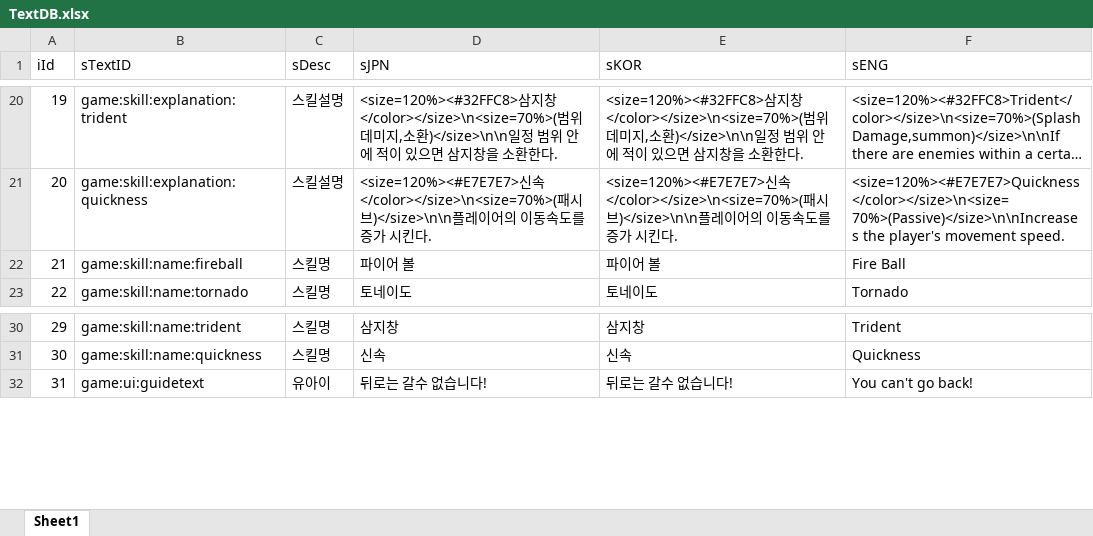
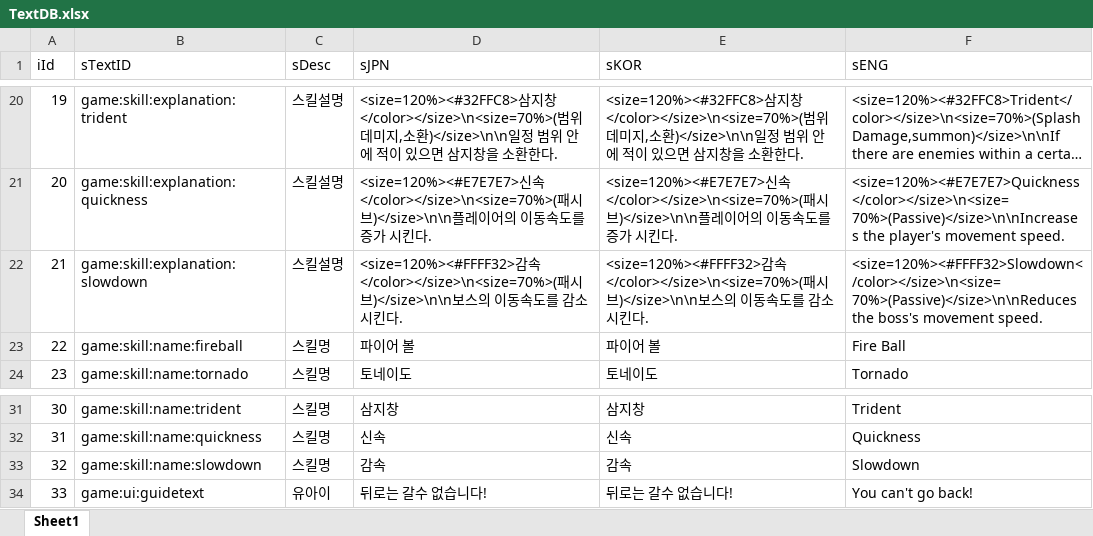
Before and after one commit to sangkyu156/Project02_2, an Excel workbook: DataBase/TextDB.xlsx, sheet Sheet1, drawn as a sheet; only a part is shown, gaps mark what is left out; long unchanged cells end in …; values as stored, in another font and other column widths than the file's, no borders; addresses are those after the commit; the diff names each change by its address in the sheet, - before the commit and + after, or states it on an @@ line.

```diff
--- a/DataBase/TextDB.xlsx (sheet Sheet1)
+++ b/DataBase/TextDB.xlsx (sheet Sheet1)
+row 22: 21 | game:skill:explanation:slowdown | 스킬설명 | <size=120%><#FFFF32>감속</color></size>\n<size=70%>(패시브)</size>\n\n보스의 이동속도를 감소 시킨다. | <size=120%><#FFFF32>감속</color></size>\n<size=70%>(패시브)</size>\n\n보스의 이동속도를 감소 시킨다. | <size=120%><#FFFF32>Slowdown</color></size>\n<size=70%>(Passive)</size>\n\nReduces the boss's movement speed.
@@ column A (iId) renumbered from row 23 down @@
+row 33: 32 | game:skill:name:slowdown | 스킬명 | 감속 | 감속 | Slowdown
```
Also changed, not shown: 24 other files.
